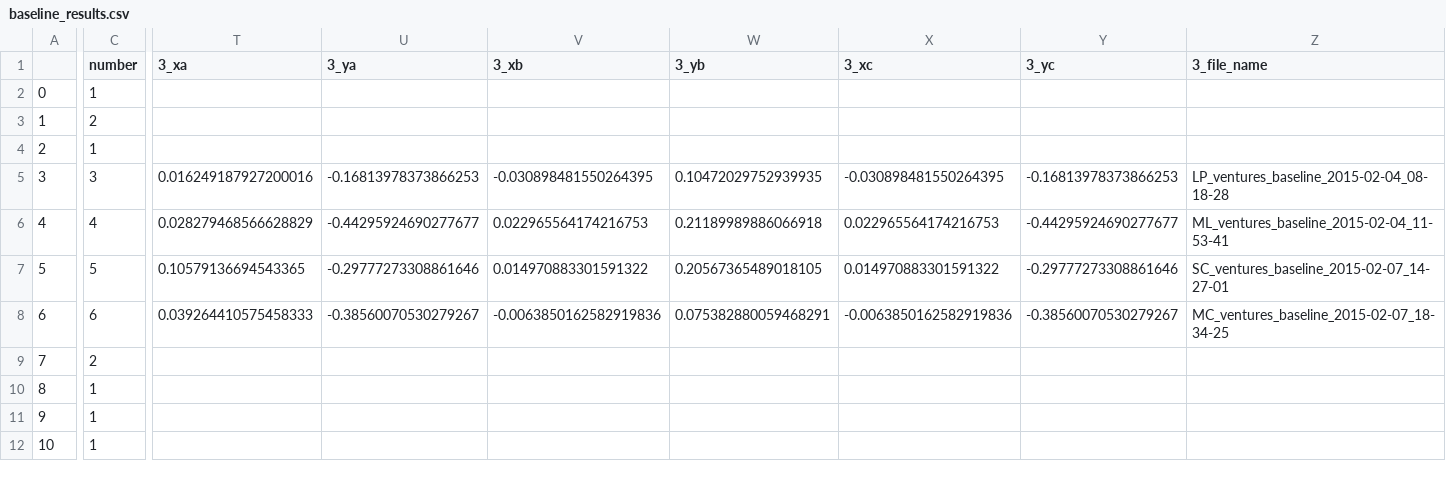
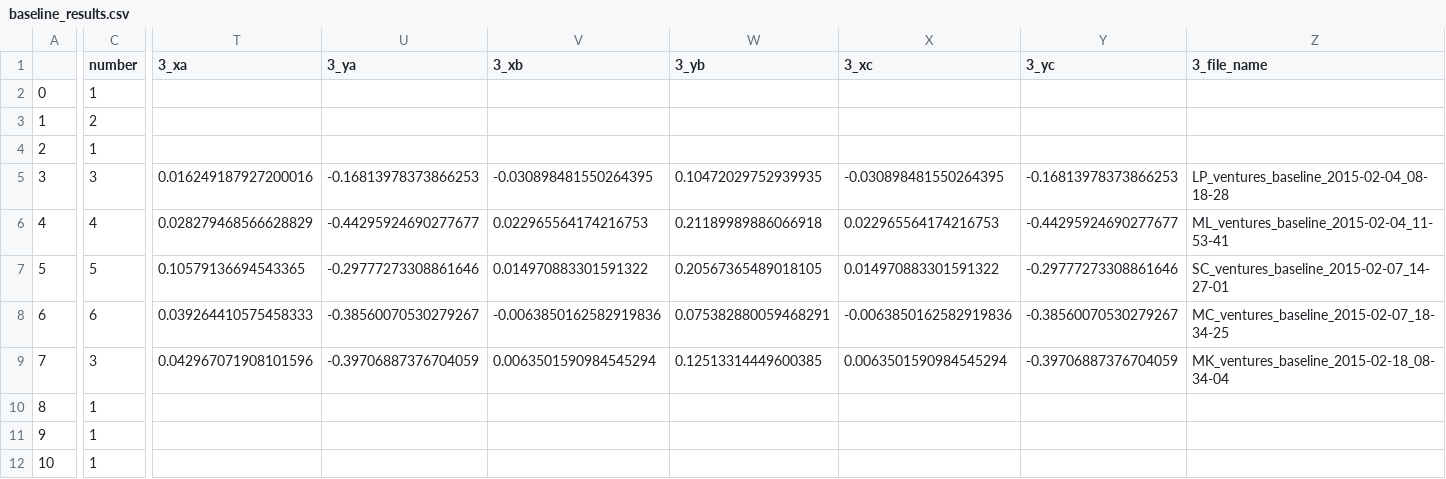
Before and after one commit to BrainTech/openbci, a CSV file: exps/ventures/data/baseline_results.csv, drawn as a sheet; only a part is shown, gaps mark what is left out; the diff covers the shown part only; the diff names each change by its address in the sheet, - before the commit and + after, or states it on an @@ line.

Commit message:
session data: userMK session 3

```diff
--- a/exps/ventures/data/baseline_results.csv
+++ b/exps/ventures/data/baseline_results.csv
-C9 (number): 2
+C9 (number): 3
-T9 (3_xa): (empty)
+T9 (3_xa): 0.042967071908101596
-U9 (3_ya): (empty)
+U9 (3_ya): -0.39706887376704059
-V9 (3_xb): (empty)
+V9 (3_xb): 0.0063501590984545294
-W9 (3_yb): (empty)
+W9 (3_yb): 0.12513314449600385
-X9 (3_xc): (empty)
+X9 (3_xc): 0.0063501590984545294
-Y9 (3_yc): (empty)
+Y9 (3_yc): -0.39706887376704059
-Z9 (3_file_name): (empty)
+Z9 (3_file_name): MK_ventures_baseline_2015-02-18_08-34-04
```
Also changed, not shown: 1 edited cell elsewhere in this file, exps/ventures/data/calibration_results.csv, exps/ventures/data/calibration_results_2.csv, 1 other file.
